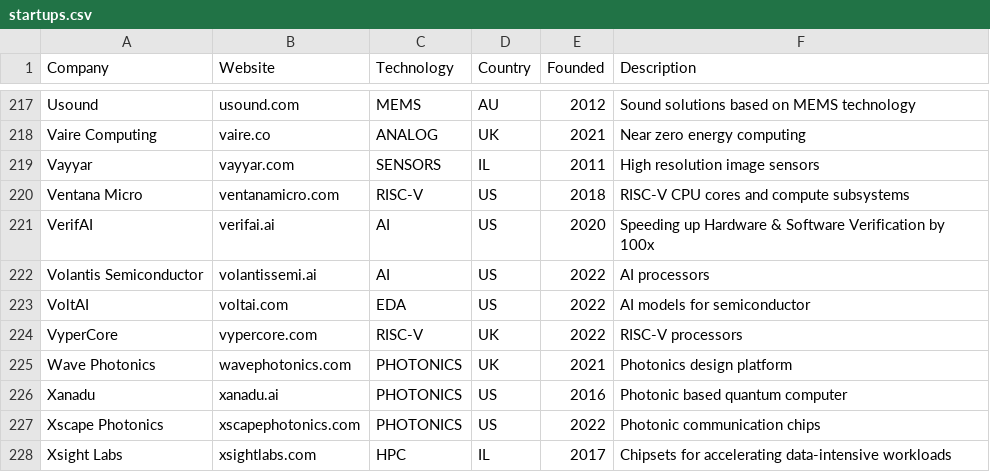
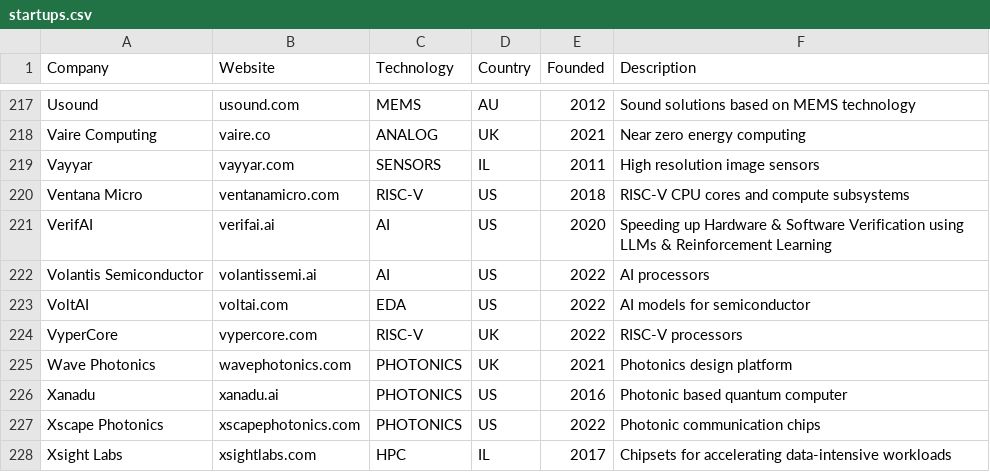
Before and after one commit to aolofsson/awesome-semiconductor-startups, a CSV file: startups.csv, drawn as a sheet; only a part is shown, gaps mark what is left out.

Commit message:
Update VerifAI's description

```diff
--- a/startups.csv
+++ b/startups.csv
@@ -220,3 +220,3 @@ Vayyar,vayyar.com,SENSORS,IL,2011,High resolution image sensors
 Ventana Micro,ventanamicro.com,RISC-V,US,2018,RISC-V CPU cores and compute subsystems
-VerifAI,verifai.ai,AI,US,2020,Speeding up Hardware & Software Verification by 100x
+VerifAI,verifai.ai,AI,US,2020,Speeding up Hardware & Software Verification using LLMs & Reinforcement Learning
 Volantis Semiconductor,volantissemi.ai,AI,US,2022,AI processors
```
